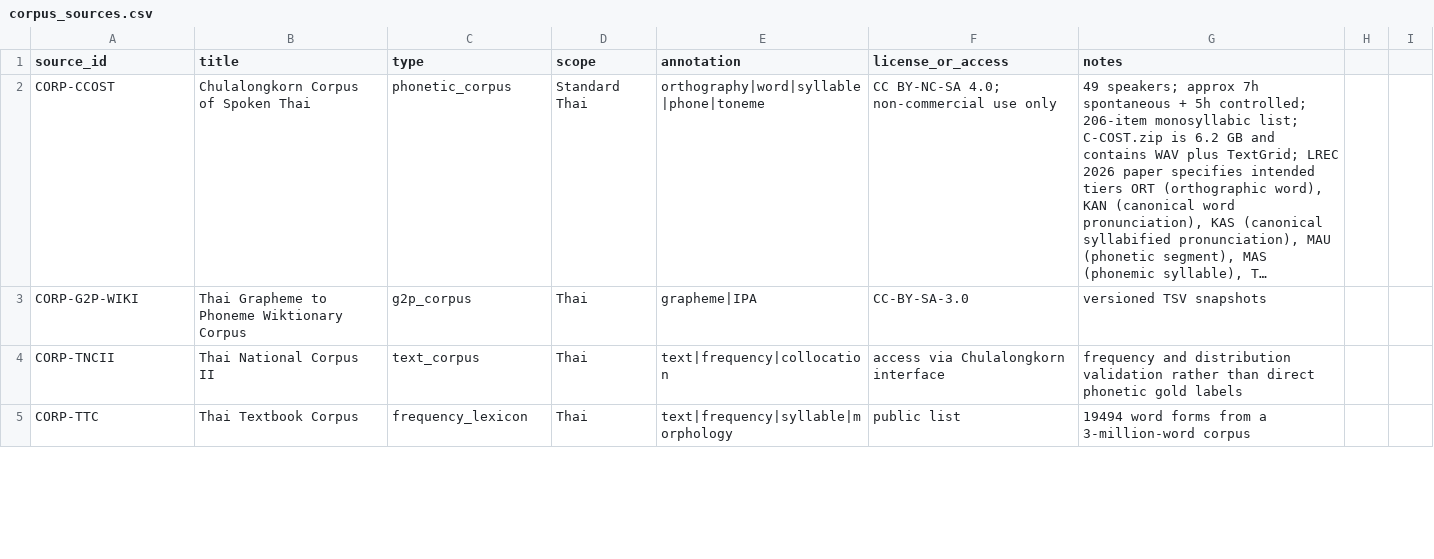
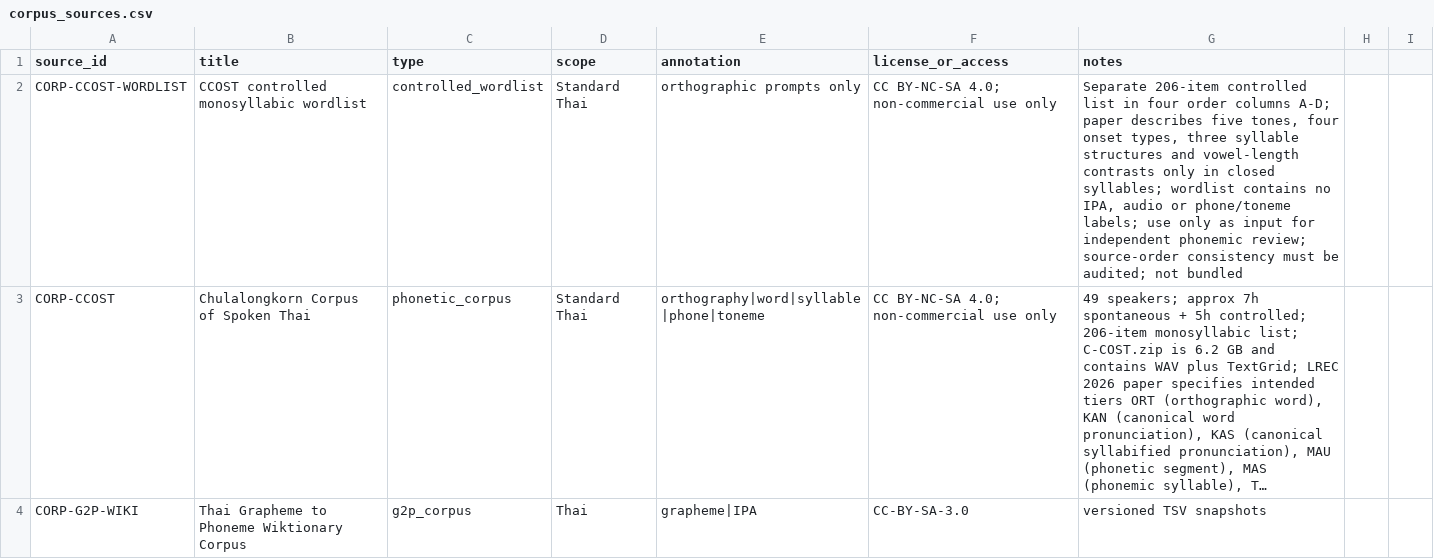
Before and after one commit to ClippyFirst/Thai-Ukrainian-Phonetic-System, a CSV file: data/corpus_sources.csv, drawn as a sheet; only a part is shown; the shorter side is filled out with more unchanged rows; long unchanged cells end in …; the diff names each change by its address in the sheet, - before the commit and + after, or states it on an @@ line.

Commit message:
test/data: harden CCOST order checks and register wordlist

```diff
--- a/data/corpus_sources.csv
+++ b/data/corpus_sources.csv
+row 2: CORP-CCOST-WORDLIST | CCOST controlled monosyllabic wordlist | controlled_wordlist | Standard Thai | orthographic prompts only | CC BY-NC-SA 4.0; non-commercial use only | Separate 206-item controlled list in four order columns A-D; paper describes five tones, four onset types, three syllable structures and vowel-length contrasts only in closed syllables; wordlist contains no IPA, audio or phone/toneme labels; use only as input for independent phonemic review; source-order consistency must be audited; not bundled
```
Also changed, not shown: 3 other files.
